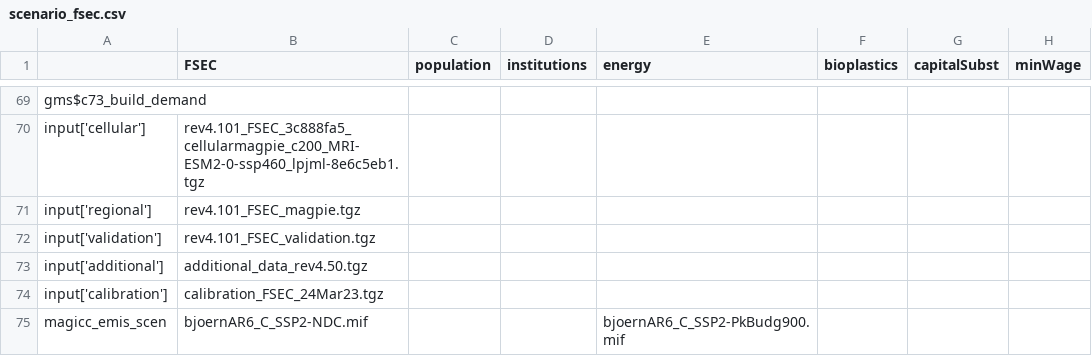
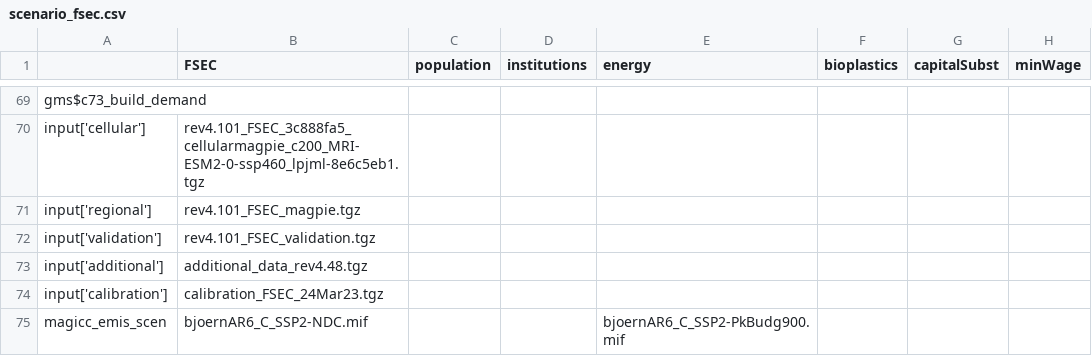
Before and after one commit to magpiemodel/magpie, a CSV file: config/scenario_fsec.csv, drawn as a sheet; only a part is shown, gaps mark what is left out; the diff names each change by its address in the sheet, - before the commit and + after, or states it on an @@ line.

Commit message:
revert update in additional data as that also depends on changes in PR 639

```diff
--- a/config/scenario_fsec.csv
+++ b/config/scenario_fsec.csv
-B73 (FSEC): additional_data_rev4.50.tgz
+B73 (FSEC): additional_data_rev4.48.tgz
```
Also changed, not shown: 1 other file.
